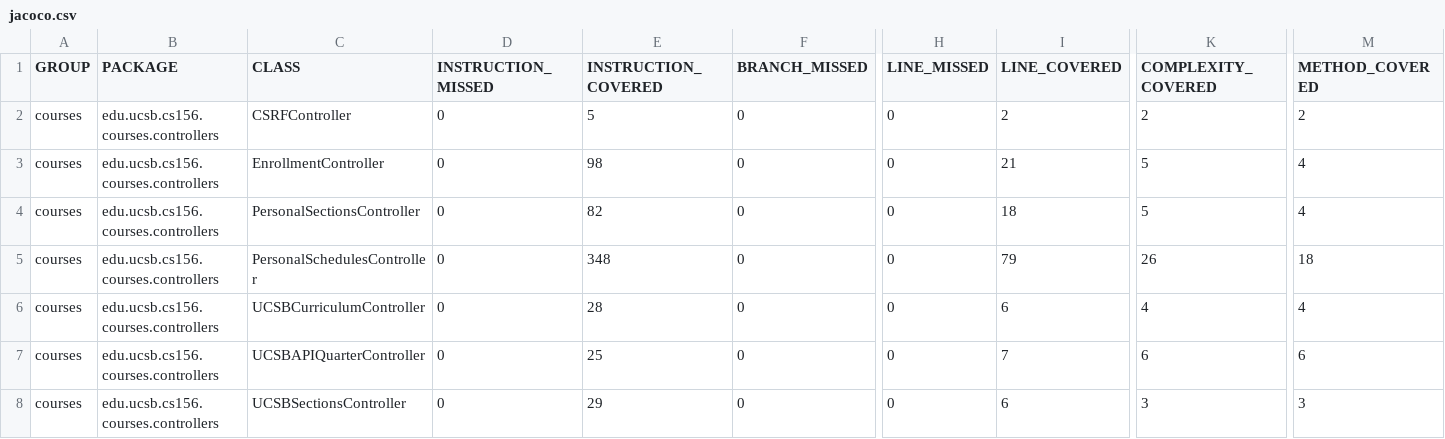
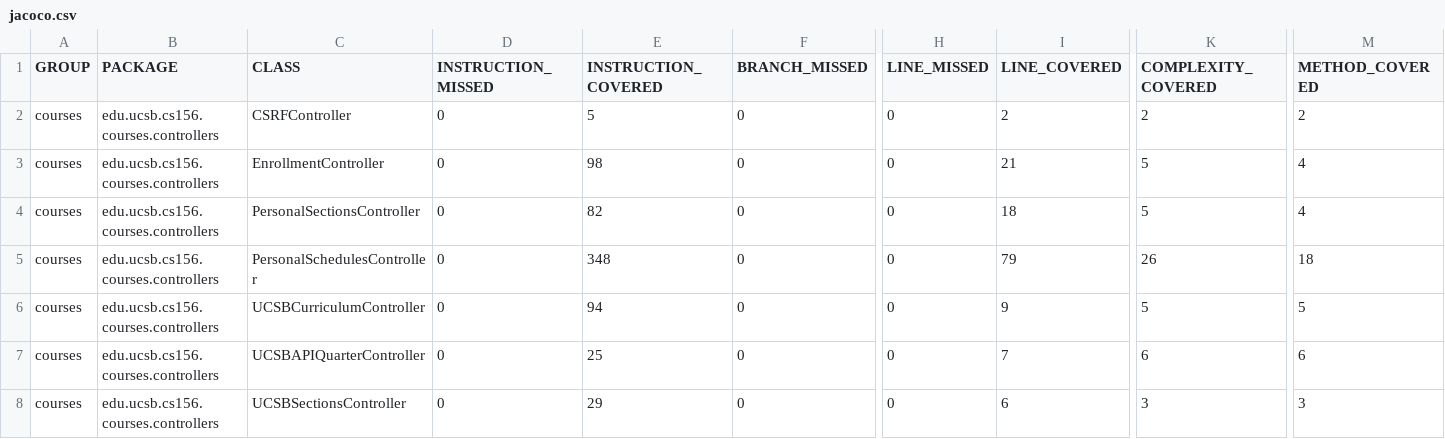
Before and after one commit to ucsb-cs156-s25/proj-courses-s25-02, a CSV file: jacoco/jacoco.csv, drawn as a sheet; only a part is shown, gaps mark what is left out; the diff names each change by its address in the sheet, - before the commit and + after, or states it on an @@ line.

```diff
--- a/jacoco/jacoco.csv
+++ b/jacoco/jacoco.csv
-E6 (INSTRUCTION_COVERED): 28
+E6 (INSTRUCTION_COVERED): 94
-I6 (LINE_COVERED): 6
+I6 (LINE_COVERED): 9
-K6 (COMPLEXITY_COVERED): 4
+K6 (COMPLEXITY_COVERED): 5
-M6 (METHOD_COVERED): 4
+M6 (METHOD_COVERED): 5
```
Also changed, not shown: 7 other files.
